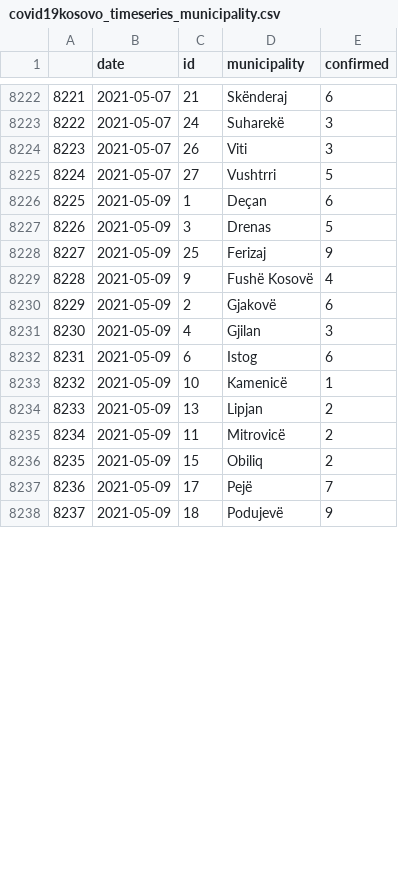
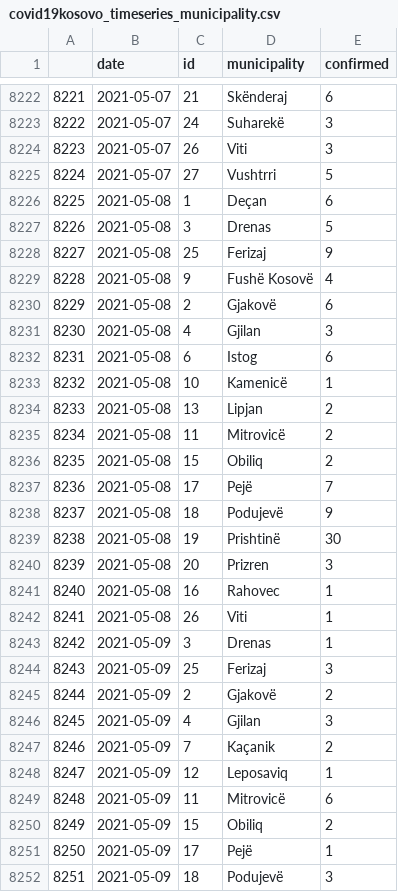
Before and after one commit to KushtrimVisoka/datasets, a CSV file: covid19kosovo_timeseries_municipality.csv, drawn as a sheet; only a part is shown, gaps mark what is left out; removed rows and columns are numbered as before the commit, all else as after; the diff covers the shown part only; the diff names each change by its address in the sheet, - before the commit and + after, or states it on an @@ line.

```diff
--- a/covid19kosovo_timeseries_municipality.csv
+++ b/covid19kosovo_timeseries_municipality.csv
-B8226:B8229 (date): 2021-05-09
+B8226:B8229 (date): 2021-05-08
+row 8230: 8229 | 2021-05-08 | 2 | Gjakovë | 6
+row 8231: 8230 | 2021-05-08 | 4 | Gjilan | 3
+row 8232: 8231 | 2021-05-08 | 6 | Istog | 6
+row 8233: 8232 | 2021-05-08 | 10 | Kamenicë | 1
+row 8234: 8233 | 2021-05-08 | 13 | Lipjan | 2
+row 8235: 8234 | 2021-05-08 | 11 | Mitrovicë | 2
+row 8236: 8235 | 2021-05-08 | 15 | Obiliq | 2
+row 8237: 8236 | 2021-05-08 | 17 | Pejë | 7
+row 8238: 8237 | 2021-05-08 | 18 | Podujevë | 9
+row 8239: 8238 | 2021-05-08 | 19 | Prishtinë | 30
+row 8240: 8239 | 2021-05-08 | 20 | Prizren | 3
+row 8241: 8240 | 2021-05-08 | 16 | Rahovec | 1
+row 8242: 8241 | 2021-05-08 | 26 | Viti | 1
+row 8243: 8242 | 2021-05-09 | 3 | Drenas | 1
+row 8244: 8243 | 2021-05-09 | 25 | Ferizaj | 3
@@ column A renumbered from row 8245 down @@
-E8245 (confirmed): 6
+E8245 (confirmed): 2
-row 8232: 8231 | 2021-05-09 | 6 | Istog | 6
-row 8233: 8232 | 2021-05-09 | 10 | Kamenicë | 1
-C8247 (id): 13
+C8247 (id): 7
-D8247 (municipality): Lipjan
+D8247 (municipality): Kaçanik
+row 8248: 8247 | 2021-05-09 | 12 | Leposaviq | 1
-E8249 (confirmed): 2
+E8249 (confirmed): 6
-E8251 (confirmed): 7
+E8251 (confirmed): 1
-E8252 (confirmed): 9
+E8252 (confirmed): 3
```
Also changed, not shown: 2 added rows, 1 removed row and 3 edited cells elsewhere in this file, covid19kosovo_timeseries.csv, 1 other file.
